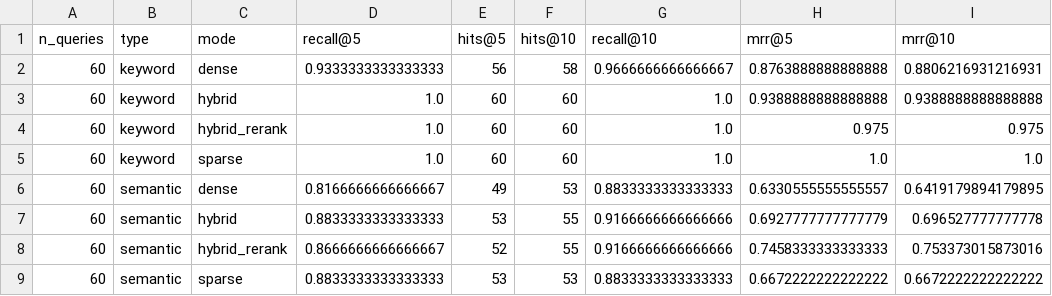
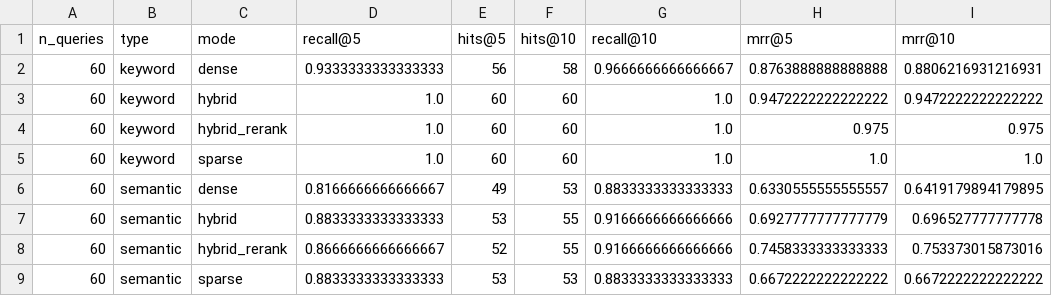
Before and after one commit to Ric03aipy/Large-scale-RAG-with-Hybrid-Search, a CSV file: eval/eval_results.csv, drawn as a sheet.

```diff
--- a/eval/eval_results.csv
+++ b/eval/eval_results.csv
@@ -2,3 +2,3 @@ n_queries,type,mode,recall@5,hits@5,hits@10,recall@10,mrr@5,mrr@10
 60,keyword,dense,0.9333333333333333,56,58,0.9666666666666667,0.8763888888888888,0.8806216931216931
-60,keyword,hybrid,1.0,60,60,1.0,0.9388888888888888,0.9388888888888888
+60,keyword,hybrid,1.0,60,60,1.0,0.9472222222222222,0.9472222222222222
 60,keyword,hybrid_rerank,1.0,60,60,1.0,0.975,0.975
```
Also changed, not shown: 4 other files.
